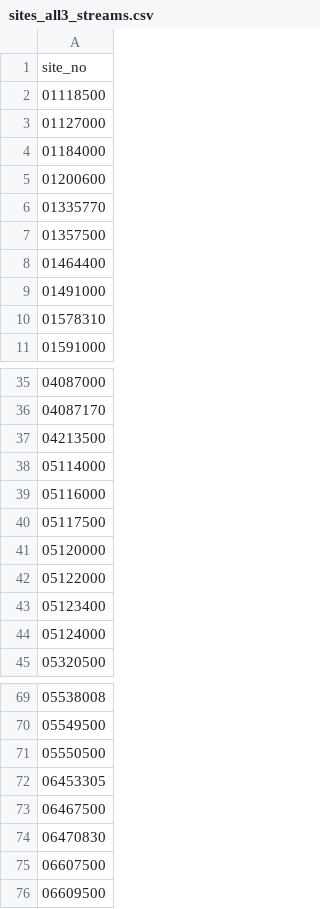
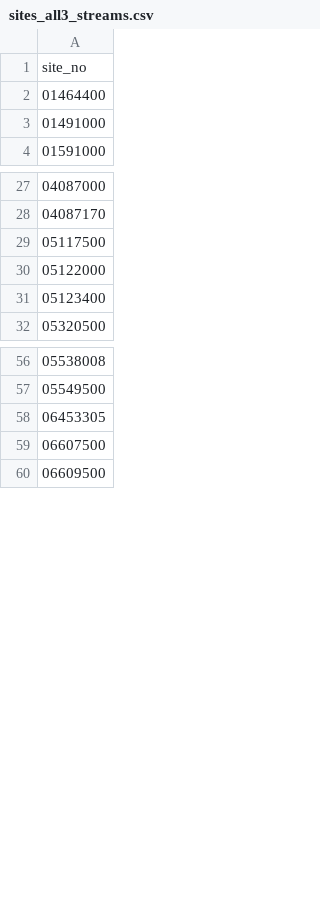
Before and after one commit to khondula/rivershift, a CSV file: us-data/sites_all3_streams.csv, drawn as a sheet; only a part is shown, gaps mark what is left out; the diff covers the shown part only; the diff names each change by its address in the sheet, - before the commit and + after, or states it on an @@ line.

```diff
--- a/us-data/sites_all3_streams.csv
+++ b/us-data/sites_all3_streams.csv
-row 2: 01118500
-row 3: 01127000
-row 4: 01184000
-row 5: 01200600
-row 6: 01335770
-row 7: 01357500
-row 10: 01578310
-row 37: 04213500
-row 38: 05114000
-row 39: 05116000
-row 41: 05120000
-row 44: 05124000
-row 71: 05550500
-row 73: 06467500
-row 74: 06470830
```
Also changed, not shown: 21 removed rows elsewhere in this file, 2 other files.
